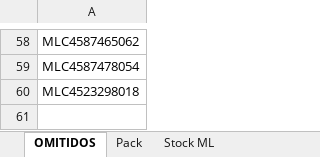
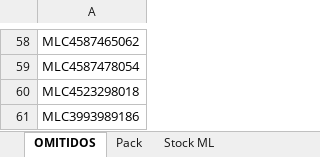
Before and after one commit to nikodp14/Panel-de-Operaciones, an Excel workbook: validar-ml/configuracion.xlsx, sheet OMITIDOS, drawn as a sheet; only a part is shown, gaps mark what is left out; values as stored, in another font and other column widths than the file's, no borders; the diff names each change by its address in the sheet, - before the commit and + after, or states it on an @@ line.

```diff
--- a/validar-ml/configuracion.xlsx (sheet OMITIDOS)
+++ b/validar-ml/configuracion.xlsx (sheet OMITIDOS)
+row 61: MLC3993989186
```
Also changed, not shown: 1 other file.
